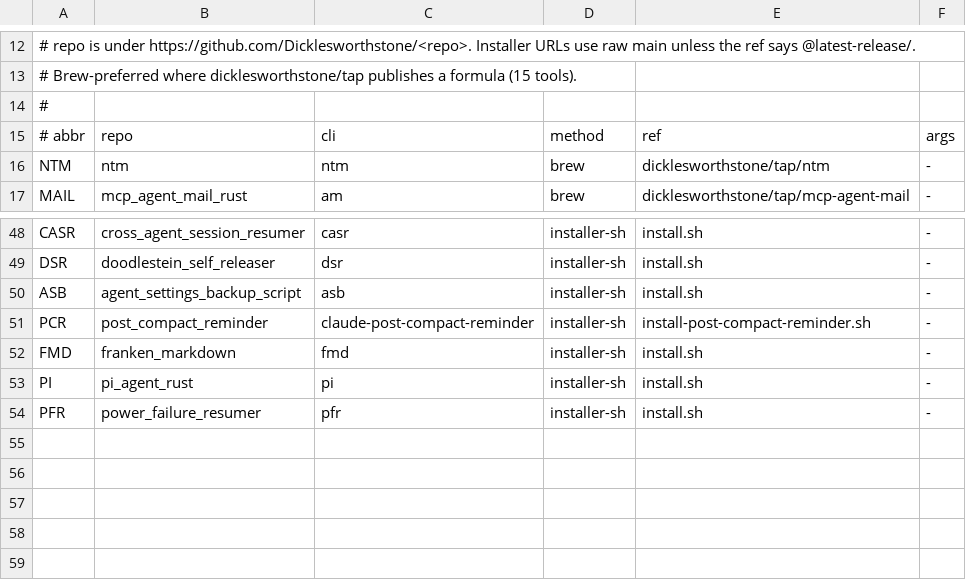
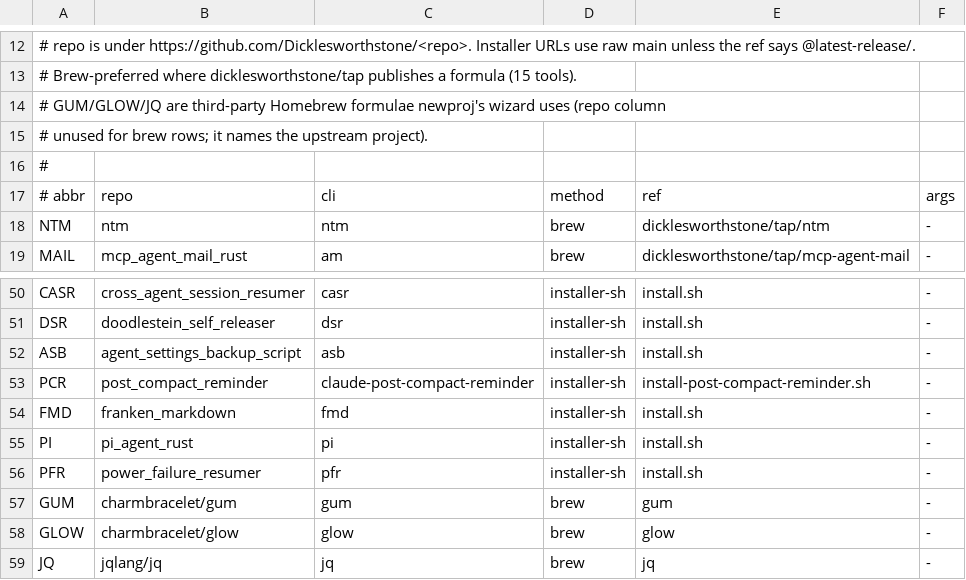
Before and after one commit to CastIronPlatypus/macacfs, a TSV file: share/manifest.tsv, drawn as a sheet; only a part is shown, gaps mark what is left out; the diff names each change by its address in the sheet, - before the commit and + after, or states it on an @@ line.

```diff
--- a/share/manifest.tsv
+++ b/share/manifest.tsv
+row 14: # GUM/GLOW/JQ are third-party Homebrew formulae newproj's wizard uses (repo column
+row 15: # unused for brew rows; it names the upstream project).
+row 57: GUM | charmbracelet/gum | gum | brew | gum | -
+row 58: GLOW | charmbracelet/glow | glow | brew | glow | -
+row 59: JQ | jqlang/jq | jq | brew | jq | -
```
Also changed, not shown: 44 other files.
